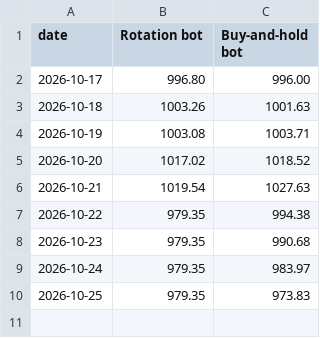
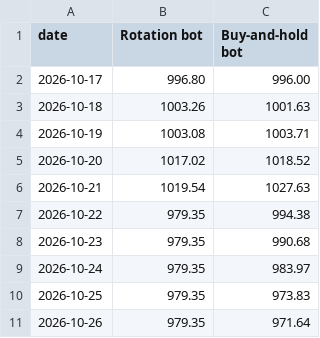
Before and after one commit to jayryd7-gif/ai-trading-agent, a CSV file: crypto/paper-values.csv, drawn as a sheet; the diff names each change by its address in the sheet, - before the commit and + after, or states it on an @@ line.

Commit message:
Update crypto bots 2026-10-27

```diff
--- a/crypto/paper-values.csv
+++ b/crypto/paper-values.csv
+row 11: 2026-10-26 | 979.35 | 971.64
```
Also changed, not shown: 10 other files.
